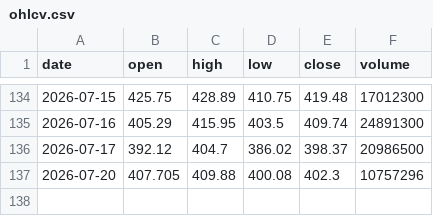
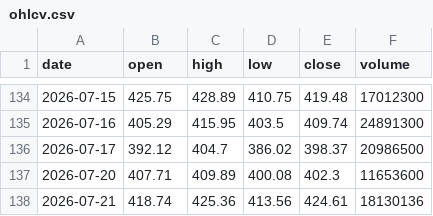
Before and after one commit to Pubmarks/datasets, a CSV file: data/stocks/TSM/2026/ohlcv.csv, drawn as a sheet; only a part is shown, gaps mark what is left out.

```diff
--- a/data/stocks/TSM/2026/ohlcv.csv
+++ b/data/stocks/TSM/2026/ohlcv.csv
@@ -136,2 +136,3 @@ date,open,high,low,close,volume
 2026-07-17,392.12,404.7,386.02,398.37,20986500
-2026-07-20,407.705,409.88,400.08,402.3,10757296
+2026-07-20,407.71,409.89,400.08,402.3,11653600
+2026-07-21,418.74,425.36,413.56,424.61,18130136
```
Also changed, not shown: 1 other file.
